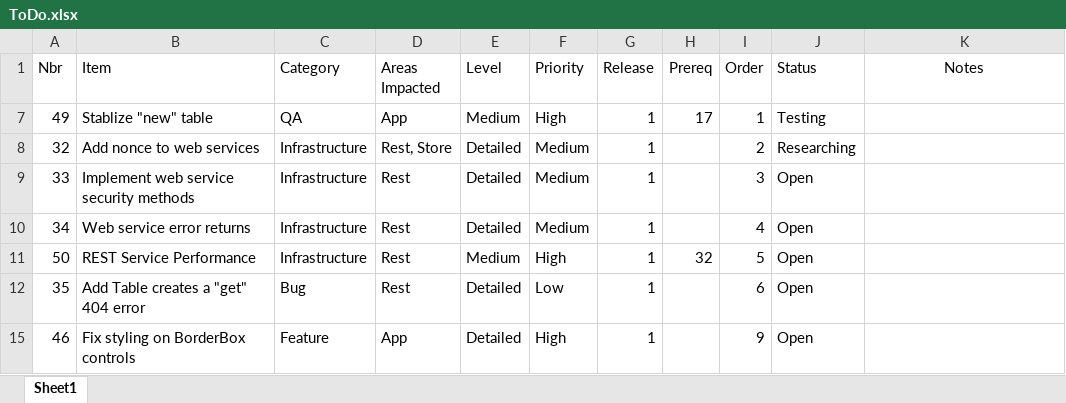
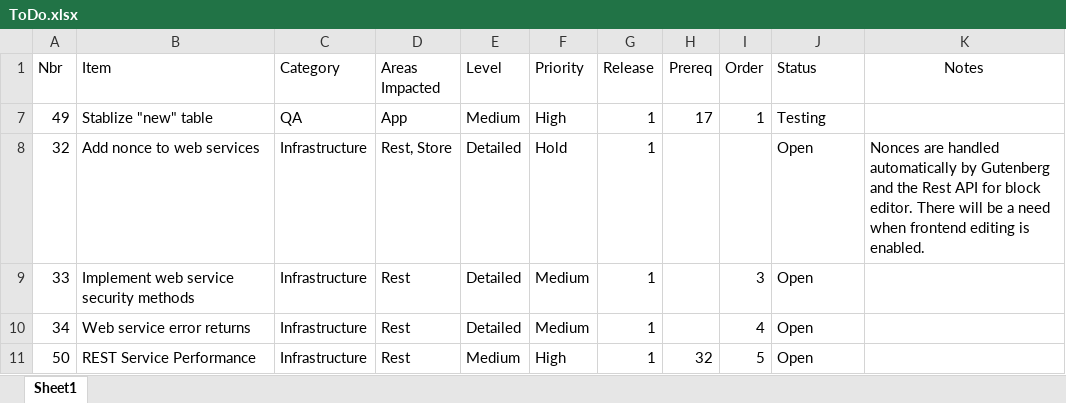
Before and after one commit to gschaub/dynamic-tables, an Excel workbook: Development Docs/ToDo.xlsx, sheet Sheet1, drawn as a sheet; only a part is shown; the shorter side is filled out with more unchanged rows; values as stored, in another font and other column widths than the file's, no borders; the diff names each change by its address in the sheet, - before the commit and + after, or states it on an @@ line.

```diff
--- a/Development Docs/ToDo.xlsx (sheet Sheet1)
+++ b/Development Docs/ToDo.xlsx (sheet Sheet1)
-F8 (Priority): Medium
+F8 (Priority): Hold
-I8 (Order): 2
+I8 (Order): (empty)
-J8 (Status): Researching
+J8 (Status): Open
-K8 (Notes): (empty)
+K8 (Notes): Nonces are handled automatically by Gutenberg and the Rest API for block editor. There will be a need when frontend editing is enabled.
```
Also changed, not shown: 12 other files.
